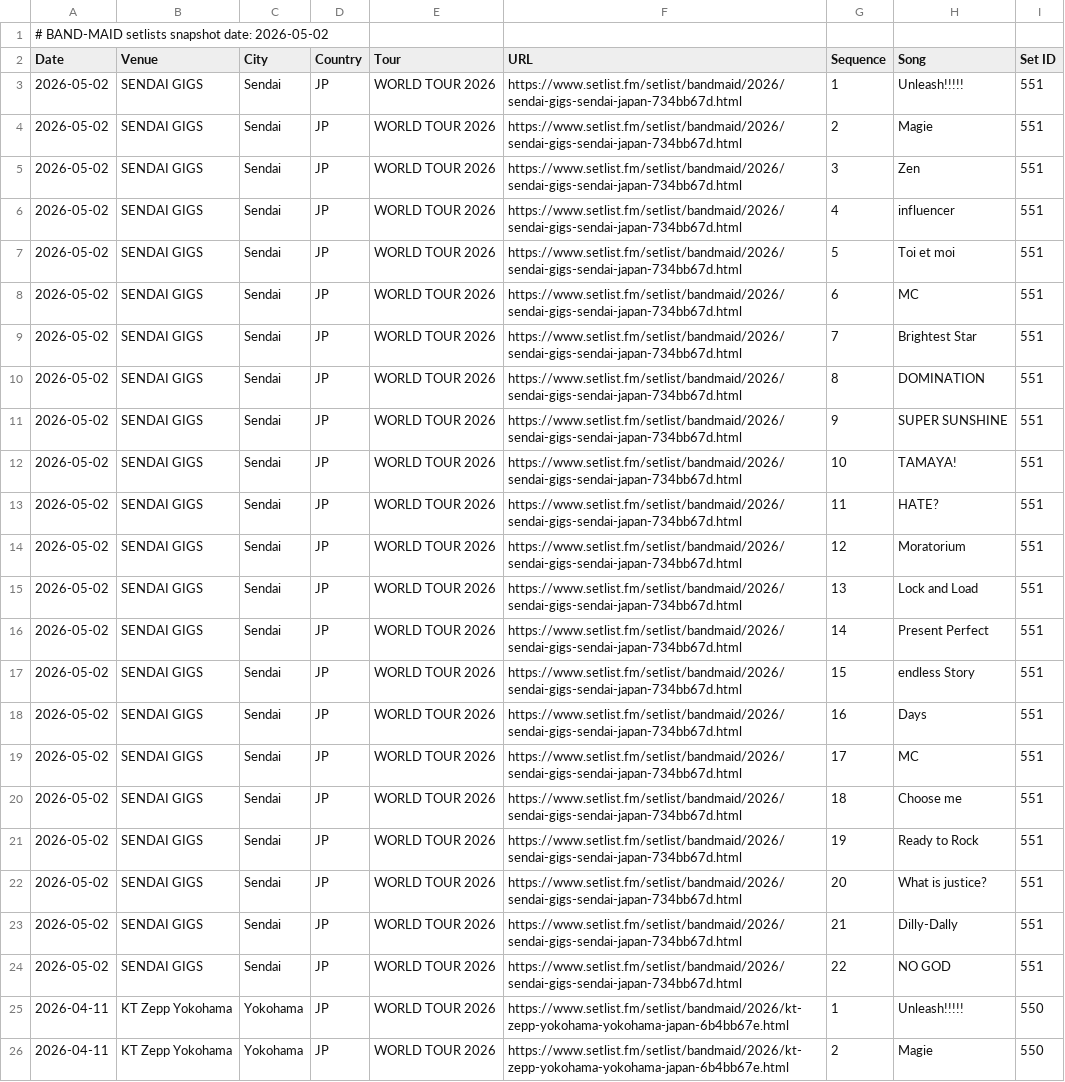
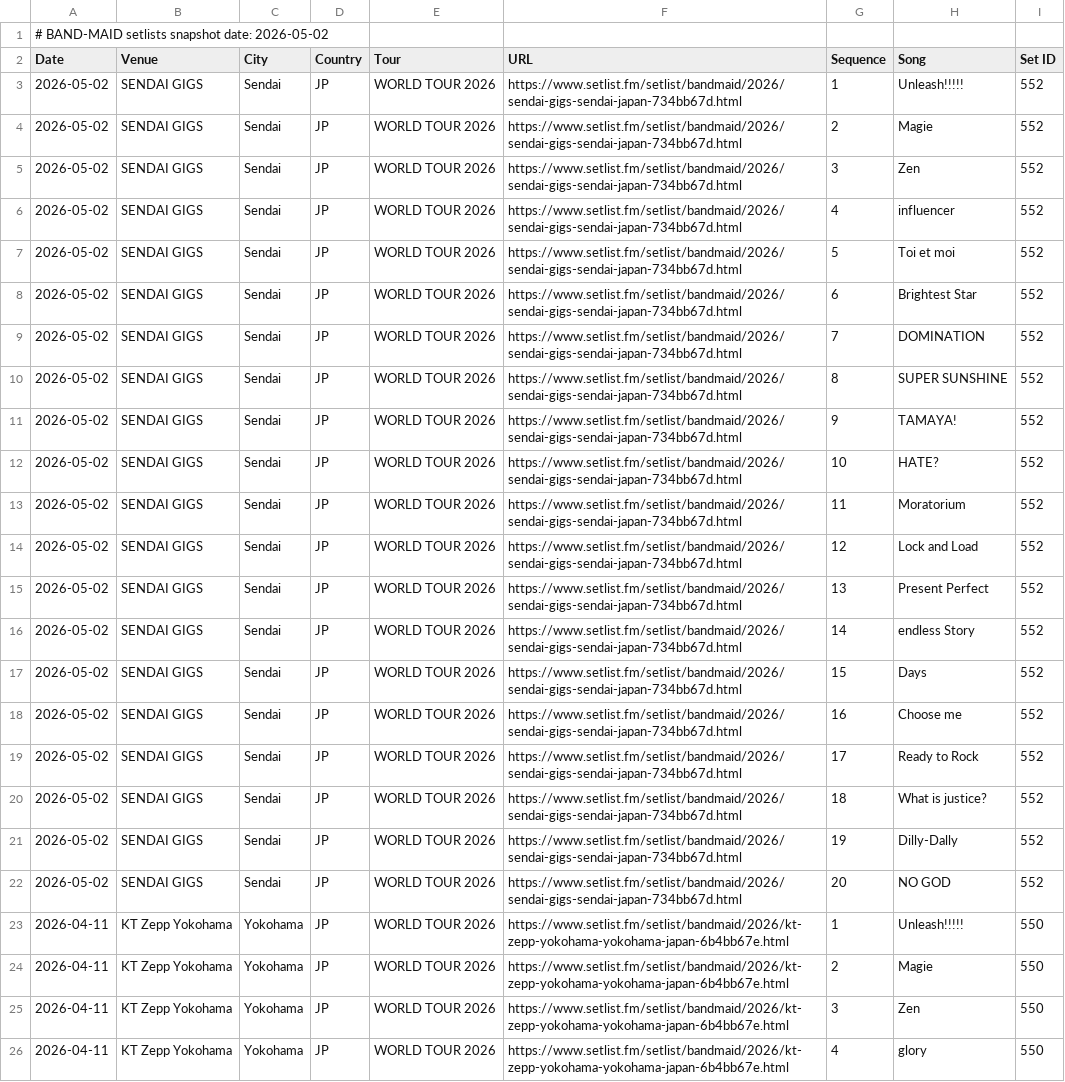
Before and after one commit to DriveTimeBM/BAND-MAID_gpt, a TSV file: okyuji/setlists.tsv, drawn as a sheet; only a part is shown; the shorter side is filled out with more unchanged rows; the diff names each change by its address in the sheet, - before the commit and + after, or states it on an @@ line.

Commit message:
Insert-Setlist

```diff
--- a/okyuji/setlists.tsv
+++ b/okyuji/setlists.tsv
-I3:I22 (Set ID): 551
+I3:I22 (Set ID): 552
-H8 (Song): MC
+H8 (Song): Brightest Star
-H9 (Song): Brightest Star
+H9 (Song): DOMINATION
-H10 (Song): DOMINATION
+H10 (Song): SUPER SUNSHINE
-H11 (Song): SUPER SUNSHINE
+H11 (Song): TAMAYA!
-H12 (Song): TAMAYA!
+H12 (Song): HATE?
-H13 (Song): HATE?
+H13 (Song): Moratorium
-H14 (Song): Moratorium
+H14 (Song): Lock and Load
-H15 (Song): Lock and Load
+H15 (Song): Present Perfect
-H16 (Song): Present Perfect
+H16 (Song): endless Story
-H17 (Song): endless Story
+H17 (Song): Days
-H18 (Song): Days
+H18 (Song): Choose me
-H19 (Song): MC
+H19 (Song): Ready to Rock
-H20 (Song): Choose me
+H20 (Song): What is justice?
-H21 (Song): Ready to Rock
+H21 (Song): Dilly-Dally
-H22 (Song): What is justice?
+H22 (Song): NO GOD
-row 23: 2026-05-02 | SENDAI GIGS | Sendai | JP | WORLD TOUR 2026 | https://www.setlist.fm/setlist/bandmaid/2026/sendai-gigs-sendai-japan-734bb67d.html | 21 | Dilly-Dally | 551
-row 24: 2026-05-02 | SENDAI GIGS | Sendai | JP | WORLD TOUR 2026 | https://www.setlist.fm/setlist/bandmaid/2026/sendai-gigs-sendai-japan-734bb67d.html | 22 | NO GOD | 551
```
Also changed, not shown: 2 other files.
